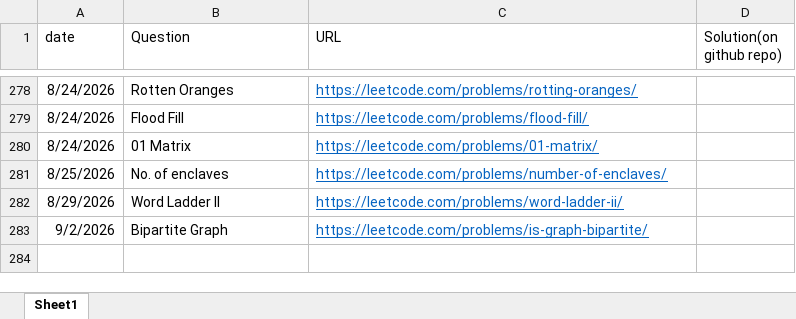
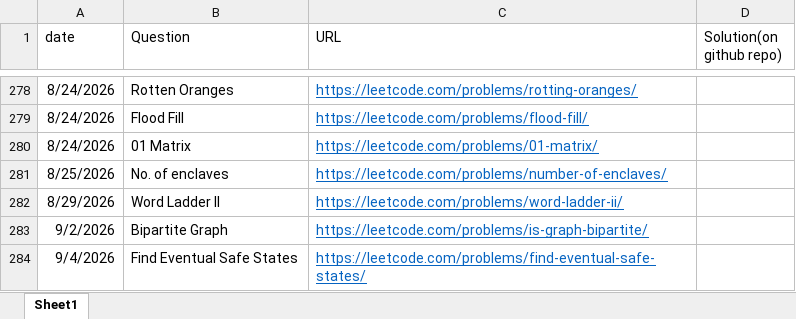
Before and after one commit to gouravsoni9999/DailyCPQuestionsPractise, an Excel workbook: TrackingQuestions.xlsx, sheet Sheet1, drawn as a sheet; only a part is shown, gaps mark what is left out; values as stored, in another font and other column widths than the file's, no borders; the diff names each change by its address in the sheet, - before the commit and + after, or states it on an @@ line.

Commit message:
Problem: find eventual safe states

```diff
--- a/TrackingQuestions.xlsx (sheet Sheet1)
+++ b/TrackingQuestions.xlsx (sheet Sheet1)
+row 284: 9/4/2026 | Find Eventual Safe States | https://leetcode.com/problems/find-eventual-safe-states/
```
Also changed, not shown: 1 other file.
